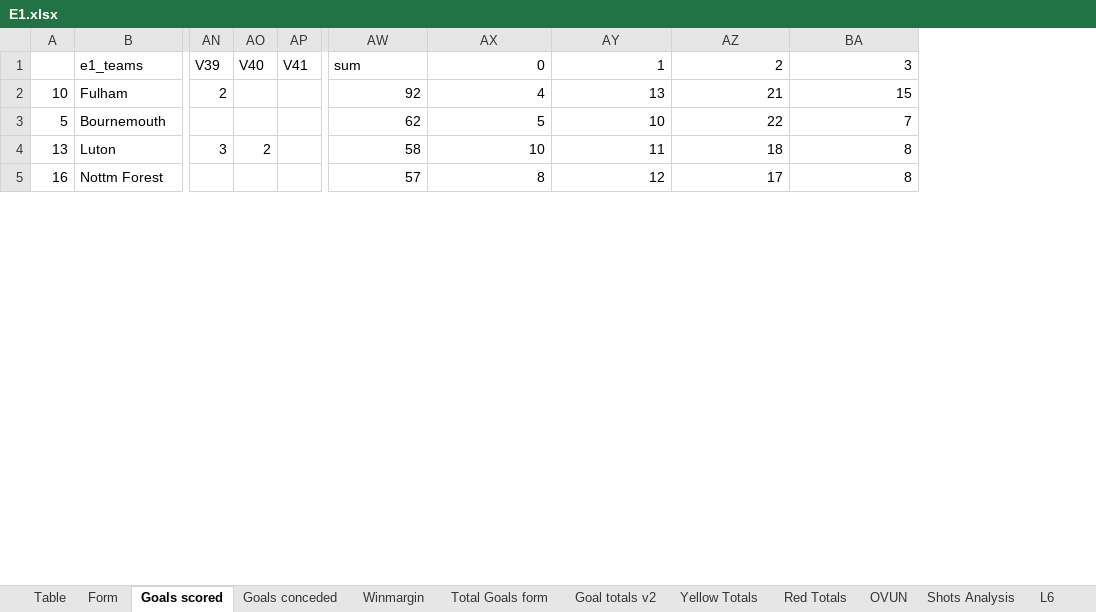
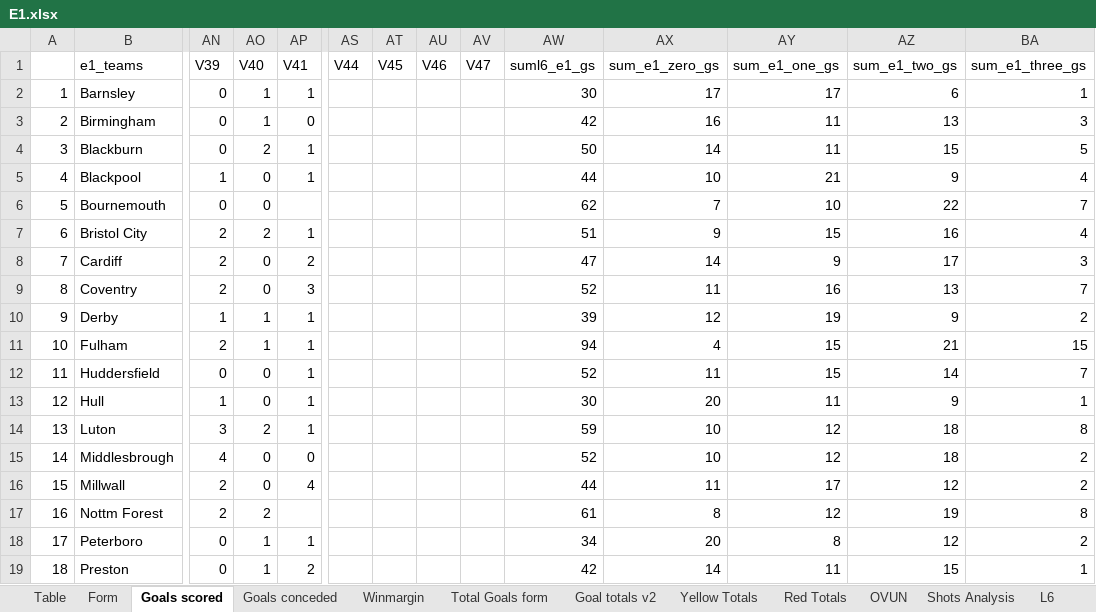
Before and after one commit to gitboyzorro5/Rsoccer, an Excel workbook: Divisions/E1.xlsx, sheet Goals scored, drawn as a sheet; only a part is shown, gaps mark what is left out; values as stored, in another font and other column widths than the file's, no cell formats; conditional formats not drawn; removed rows and columns are numbered as before the commit, all else as after; rows hold the shown columns only; the diff covers the shown part only; the diff names each change by its address in the sheet, - before the commit and + after, or states it on an @@ line.

```diff
--- a/Divisions/E1.xlsx (sheet Goals scored)
+++ b/Divisions/E1.xlsx (sheet Goals scored)
@@ column AS (V44) unhidden, empty @@
@@ column AT (V45) unhidden, empty @@
@@ column AU (V46) unhidden, empty @@
@@ column AV (V47) unhidden, empty @@
-AW1: sum
+AW1: suml6_e1_gs
-AX1: 0
+AX1: sum_e1_zero_gs
-AY1: 1
+AY1: sum_e1_one_gs
-AZ1: 2
+AZ1: sum_e1_two_gs
-BA1: 3
+BA1: sum_e1_three_gs
-row 2: 10 | Fulham | 2 |  |  | 92 | 4 | 13 | 21 | 15
+row 2: 1 | Barnsley | 0 | 1 | 1 |  |  |  |  | 30 | 17 | 17 | 6 | 1
+row 3: 2 | Birmingham | 0 | 1 | 0 |  |  |  |  | 42 | 16 | 11 | 13 | 3
+row 4: 3 | Blackburn | 0 | 2 | 1 |  |  |  |  | 50 | 14 | 11 | 15 | 5
+row 5: 4 | Blackpool | 1 | 0 | 1 |  |  |  |  | 44 | 10 | 21 | 9 | 4
-AN6 (V39): (empty)
+AN6 (V39): 0
-AO6 (V40): (empty)
+AO6 (V40): 0
-AX6 (sum_e1_zero_gs): 5
+AX6 (sum_e1_zero_gs): 7
+row 7: 6 | Bristol City | 2 | 2 | 1 |  |  |  |  | 51 | 9 | 15 | 16 | 4
+row 8: 7 | Cardiff | 2 | 0 | 2 |  |  |  |  | 47 | 14 | 9 | 17 | 3
+row 9: 8 | Coventry | 2 | 0 | 3 |  |  |  |  | 52 | 11 | 16 | 13 | 7
+row 10: 9 | Derby | 1 | 1 | 1 |  |  |  |  | 39 | 12 | 19 | 9 | 2
+row 11: 10 | Fulham | 2 | 1 | 1 |  |  |  |  | 94 | 4 | 15 | 21 | 15
+row 12: 11 | Huddersfield | 0 | 0 | 1 |  |  |  |  | 52 | 11 | 15 | 14 | 7
+row 13: 12 | Hull | 1 | 0 | 1 |  |  |  |  | 30 | 20 | 11 | 9 | 1
-AP14 (V41): (empty)
+AP14 (V41): 1
-AW14 (suml6_e1_gs): 58
+AW14 (suml6_e1_gs): 59
-AY14 (sum_e1_one_gs): 11
+AY14 (sum_e1_one_gs): 12
+row 15: 14 | Middlesbrough | 4 | 0 | 0 |  |  |  |  | 52 | 10 | 12 | 18 | 2
+row 16: 15 | Millwall | 2 | 0 | 4 |  |  |  |  | 44 | 11 | 17 | 12 | 2
-AN17 (V39): (empty)
+AN17 (V39): 2
-AO17 (V40): (empty)
+AO17 (V40): 2
-AW17 (suml6_e1_gs): 57
+AW17 (suml6_e1_gs): 61
-AZ17 (sum_e1_two_gs): 17
+AZ17 (sum_e1_two_gs): 19
+row 18: 17 | Peterboro | 0 | 1 | 1 |  |  |  |  | 34 | 20 | 8 | 12 | 2
+row 19: 18 | Preston | 0 | 1 | 2 |  |  |  |  | 42 | 14 | 11 | 15 | 1
```
Also changed, not shown: 1 added row, 15 removed rows and 129 edited cells elsewhere in this sheet, sheet E1, sheet Winmargin, sheet Goals conceded, sheet OVUN, sheet Total Goals form, sheet Shots Analysis, 6 more sheets, cell formats, Divisions/E2.xlsx, Divisions/E3.xlsx, 49 other files.
